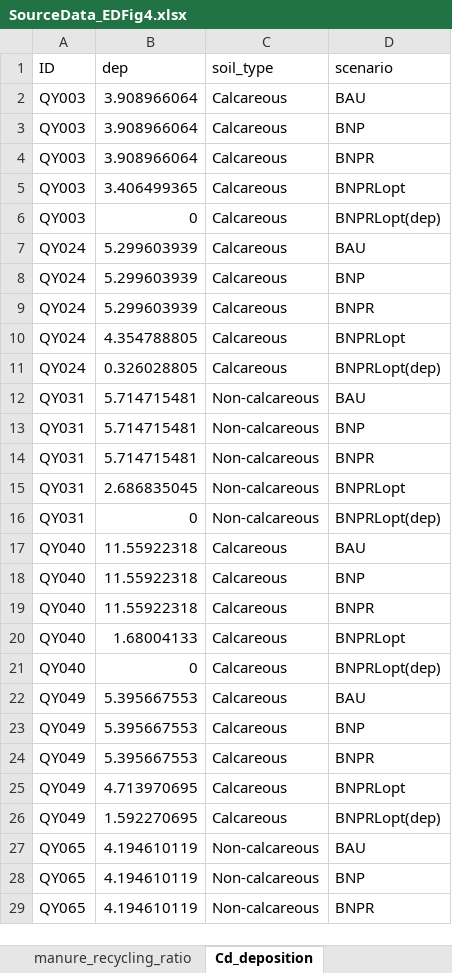
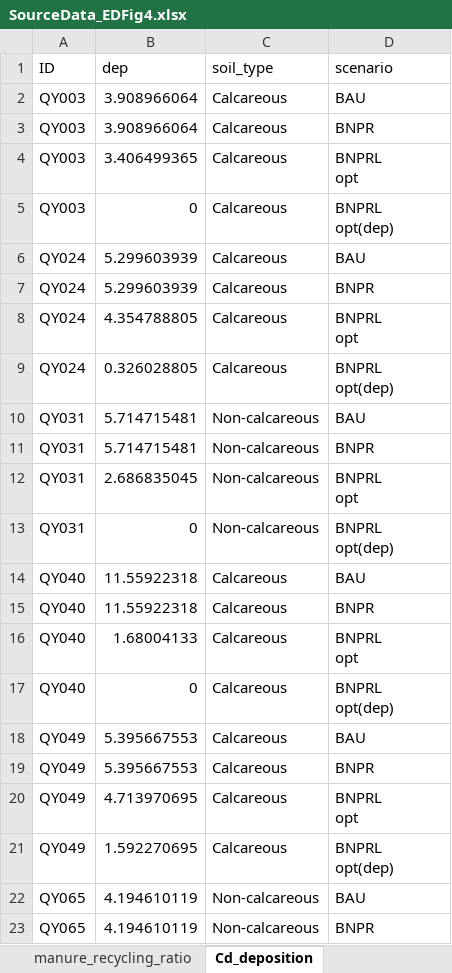
Before and after one commit to xu624/cadmium-management, an Excel workbook: Figure_Source_Data/SourceData_EDFig4.xlsx, sheet Cd_deposition, drawn as a sheet; only a part is shown; values as stored, in another font and other column widths than the file's, no borders; removed rows and columns are numbered as before the commit, all else as after; ↵ is a line break in a cell; the diff covers the shown part only; the diff names each change by its address in the sheet, - before the commit and + after, or states it on an @@ line.

```diff
--- a/Figure_Source_Data/SourceData_EDFig4.xlsx (sheet Cd_deposition)
+++ b/Figure_Source_Data/SourceData_EDFig4.xlsx (sheet Cd_deposition)
-row 3: QY003 | 3.908966064 | Calcareous | BNP
-D4 (scenario): BNPRLopt
+D4 (scenario): BNPRL ↵ opt
-D5 (scenario): BNPRLopt(dep)
+D5 (scenario): BNPRL ↵ opt(dep)
-row 8: QY024 | 5.299603939 | Calcareous | BNP
-D8 (scenario): BNPRLopt
+D8 (scenario): BNPRL ↵ opt
-D9 (scenario): BNPRLopt(dep)
+D9 (scenario): BNPRL ↵ opt(dep)
-row 13: QY031 | 5.714715481 | Non-calcareous | BNP
-D12 (scenario): BNPRLopt
+D12 (scenario): BNPRL ↵ opt
-D13 (scenario): BNPRLopt(dep)
+D13 (scenario): BNPRL ↵ opt(dep)
-row 18: QY040 | 11.55922318 | Calcareous | BNP
-D16 (scenario): BNPRLopt
+D16 (scenario): BNPRL ↵ opt
-D17 (scenario): BNPRLopt(dep)
+D17 (scenario): BNPRL ↵ opt(dep)
-row 23: QY049 | 5.395667553 | Calcareous | BNP
-D20 (scenario): BNPRLopt
+D20 (scenario): BNPRL ↵ opt
-D21 (scenario): BNPRLopt(dep)
+D21 (scenario): BNPRL ↵ opt(dep)
-row 28: QY065 | 4.194610119 | Non-calcareous | BNP
```
Also changed, not shown: 47 removed rows and 96 edited cells elsewhere in this sheet, sheet manure_dose, sheet manure_recycling_ratio, sheet ratio_to_current_deposition, 4 other files.
